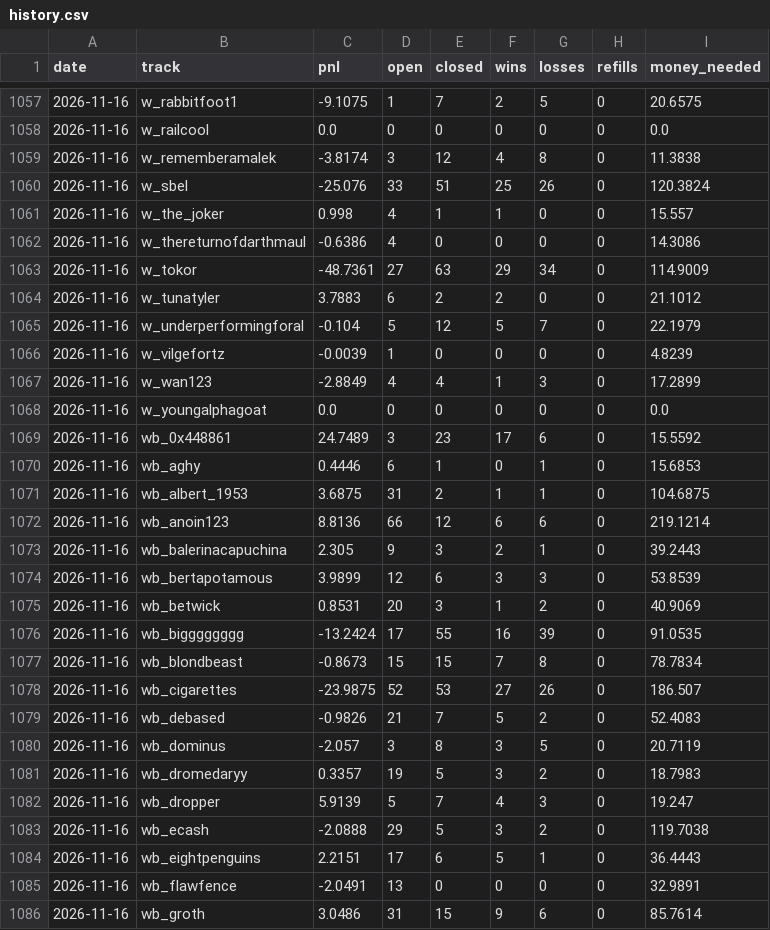
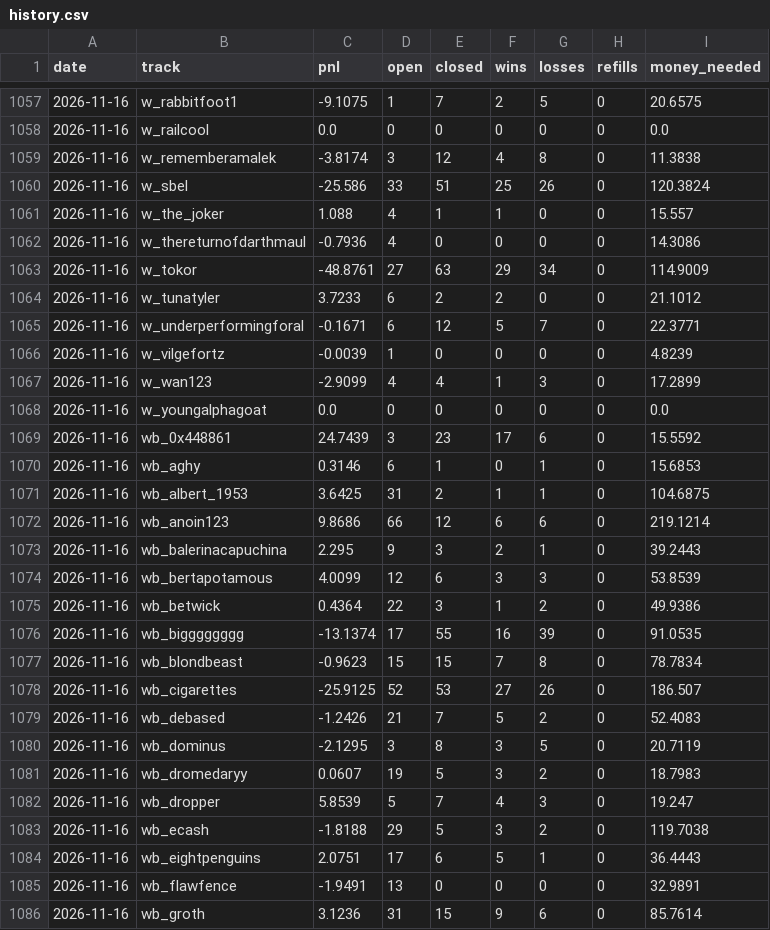
Before and after one commit to palsk1/poly-paper-bot, a CSV file: state/history.csv, drawn as a sheet; only a part is shown, gaps mark what is left out; the diff covers the shown part only.

```diff
--- a/state/history.csv
+++ b/state/history.csv
@@ -1059,28 +1059,28 @@ date,track,pnl,open,closed,wins,losses,refills,money_needed
 2026-11-16,w_rememberamalek,-3.8174,3,12,4,8,0,11.3838
-2026-11-16,w_sbel,-25.076,33,51,25,26,0,120.3824
-2026-11-16,w_the_joker,0.998,4,1,1,0,0,15.557
-2026-11-16,w_thereturnofdarthmaul,-0.6386,4,0,0,0,0,14.3086
-2026-11-16,w_tokor,-48.7361,27,63,29,34,0,114.9009
-2026-11-16,w_tunatyler,3.7883,6,2,2,0,0,21.1012
-2026-11-16,w_underperformingforal,-0.104,5,12,5,7,0,22.1979
+2026-11-16,w_sbel,-25.586,33,51,25,26,0,120.3824
+2026-11-16,w_the_joker,1.088,4,1,1,0,0,15.557
+2026-11-16,w_thereturnofdarthmaul,-0.7936,4,0,0,0,0,14.3086
+2026-11-16,w_tokor,-48.8761,27,63,29,34,0,114.9009
+2026-11-16,w_tunatyler,3.7233,6,2,2,0,0,21.1012
+2026-11-16,w_underperformingforal,-0.1671,6,12,5,7,0,22.3771
 2026-11-16,w_vilgefortz,-0.0039,1,0,0,0,0,4.8239
-2026-11-16,w_wan123,-2.8849,4,4,1,3,0,17.2899
+2026-11-16,w_wan123,-2.9099,4,4,1,3,0,17.2899
 2026-11-16,w_youngalphagoat,0.0,0,0,0,0,0,0.0
-2026-11-16,wb_0x448861,24.7489,3,23,17,6,0,15.5592
-2026-11-16,wb_aghy,0.4446,6,1,0,1,0,15.6853
-2026-11-16,wb_albert_1953,3.6875,31,2,1,1,0,104.6875
-2026-11-16,wb_anoin123,8.8136,66,12,6,6,0,219.1214
-2026-11-16,wb_balerinacapuchina,2.305,9,3,2,1,0,39.2443
-2026-11-16,wb_bertapotamous,3.9899,12,6,3,3,0,53.8539
-2026-11-16,wb_betwick,0.8531,20,3,1,2,0,40.9069
-2026-11-16,wb_bigggggggg,-13.2424,17,55,16,39,0,91.0535
-2026-11-16,wb_blondbeast,-0.8673,15,15,7,8,0,78.7834
-2026-11-16,wb_cigarettes,-23.9875,52,53,27,26,0,186.507
-2026-11-16,wb_debased,-0.9826,21,7,5,2,0,52.4083
-2026-11-16,wb_dominus,-2.057,3,8,3,5,0,20.7119
-2026-11-16,wb_dromedaryy,0.3357,19,5,3,2,0,18.7983
-2026-11-16,wb_dropper,5.9139,5,7,4,3,0,19.247
-2026-11-16,wb_ecash,-2.0888,29,5,3,2,0,119.7038
-2026-11-16,wb_eightpenguins,2.2151,17,6,5,1,0,36.4443
-2026-11-16,wb_flawfence,-2.0491,13,0,0,0,0,32.9891
-2026-11-16,wb_groth,3.0486,31,15,9,6,0,85.7614
+2026-11-16,wb_0x448861,24.7439,3,23,17,6,0,15.5592
+2026-11-16,wb_aghy,0.3146,6,1,0,1,0,15.6853
+2026-11-16,wb_albert_1953,3.6425,31,2,1,1,0,104.6875
+2026-11-16,wb_anoin123,9.8686,66,12,6,6,0,219.1214
+2026-11-16,wb_balerinacapuchina,2.295,9,3,2,1,0,39.2443
+2026-11-16,wb_bertapotamous,4.0099,12,6,3,3,0,53.8539
+2026-11-16,wb_betwick,0.4364,22,3,1,2,0,49.9386
+2026-11-16,wb_bigggggggg,-13.1374,17,55,16,39,0,91.0535
+2026-11-16,wb_blondbeast,-0.9623,15,15,7,8,0,78.7834
+2026-11-16,wb_cigarettes,-25.9125,52,53,27,26,0,186.507
+2026-11-16,wb_debased,-1.2426,21,7,5,2,0,52.4083
+2026-11-16,wb_dominus,-2.1295,3,8,3,5,0,20.7119
+2026-11-16,wb_dromedaryy,0.0607,19,5,3,2,0,18.7983
+2026-11-16,wb_dropper,5.8539,5,7,4,3,0,19.247
+2026-11-16,wb_ecash,-1.8188,29,5,3,2,0,119.7038
+2026-11-16,wb_eightpenguins,2.0751,17,6,5,1,0,36.4443
+2026-11-16,wb_flawfence,-1.9491,13,0,0,0,0,32.9891
+2026-11-16,wb_groth,3.1236,31,15,9,6,0,85.7614
```
Also changed, not shown: 99 edited cells elsewhere in this file, 11 other files.
